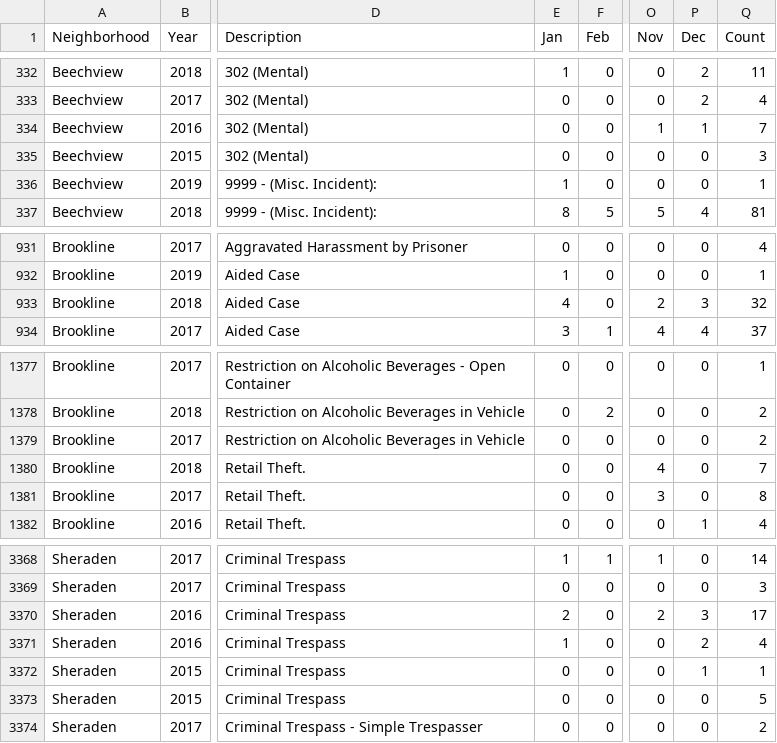
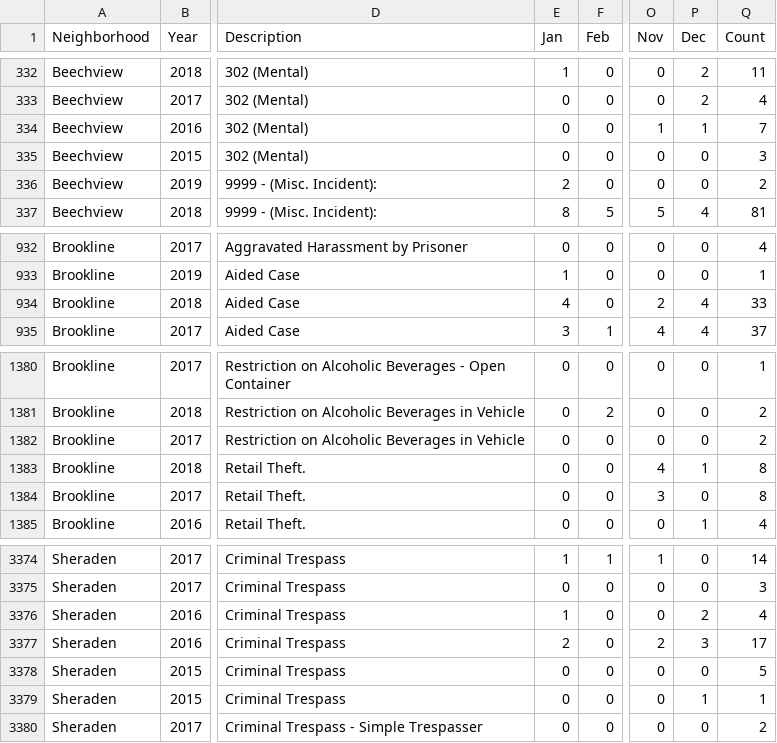
Before and after one commit to mhowe0422/mhowe0422.github.io, a CSV file: Zone6/Zone6data.csv, drawn as a sheet; only a part is shown, gaps mark what is left out; addresses are those after the commit; the diff covers the shown part only; the diff names each change by its address in the sheet, - before the commit and + after, or states it on an @@ line.

```diff
--- a/Zone6/Zone6data.csv
+++ b/Zone6/Zone6data.csv
-E336 (Jan): 1
+E336 (Jan): 2
-Q336 (Count): 1
+Q336 (Count): 2
-P934 (Dec): 3
+P934 (Dec): 4
-Q934 (Count): 32
+Q934 (Count): 33
-P1383 (Dec): 0
+P1383 (Dec): 1
-Q1383 (Count): 7
+Q1383 (Count): 8
@@ row 3370 moved to row 3377: Sheraden @@
@@ row 3372 moved to row 3379: Sheraden @@
```
Also changed, not shown: 10 added rows elsewhere in this file, 1 other file.
